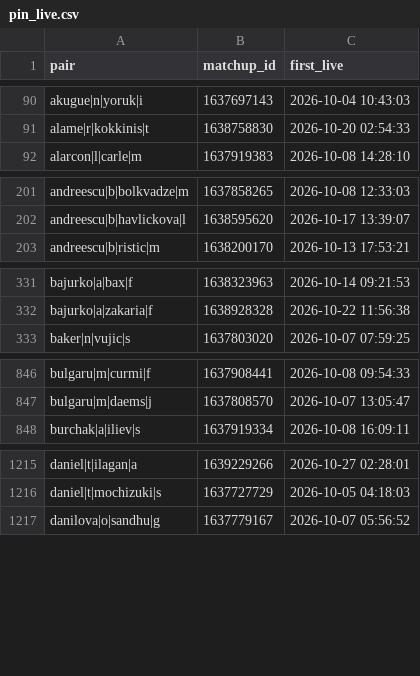
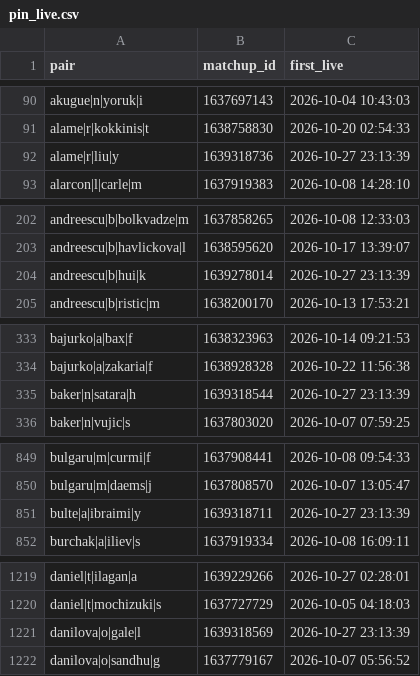
Before and after one commit to Teemotaij/pinnacle-board, a CSV file: board/pin_live.csv, drawn as a sheet; only a part is shown, gaps mark what is left out; the diff covers the shown part only.

Commit message:
board 2026-10-27T23:13Z

```diff
--- a/board/pin_live.csv
+++ b/board/pin_live.csv
@@ -91,2 +91,3 @@ akugue|n|yoruk|i,1637697143,2026-10-04 10:43:03
 alame|r|kokkinis|t,1638758830,2026-10-20 02:54:33
+alame|r|liu|y,1639318736,2026-10-27 23:13:39
 alarcon|l|carle|m,1637919383,2026-10-08 14:28:10
@@ -202,2 +203,3 @@ andreescu|b|bolkvadze|m,1637858265,2026-10-08 12:33:03
 andreescu|b|havlickova|l,1638595620,2026-10-17 13:39:07
+andreescu|b|hui|k,1639278014,2026-10-27 23:13:39
 andreescu|b|ristic|m,1638200170,2026-10-13 17:53:21
@@ -332,2 +334,3 @@ bajurko|a|bax|f,1638323963,2026-10-14 09:21:53
 bajurko|a|zakaria|f,1638928328,2026-10-22 11:56:38
+baker|n|satara|h,1639318544,2026-10-27 23:13:39
 baker|n|vujic|s,1637803020,2026-10-07 07:59:25
@@ -847,2 +850,3 @@ bulgaru|m|curmi|f,1637908441,2026-10-08 09:54:33
 bulgaru|m|daems|j,1637808570,2026-10-07 13:05:47
+bulte|a|ibraimi|y,1639318711,2026-10-27 23:13:39
 burchak|a|iliev|s,1637919334,2026-10-08 16:09:11
@@ -1216,2 +1220,3 @@ daniel|t|ilagan|a,1639229266,2026-10-27 02:28:01
 daniel|t|mochizuki|s,1637727729,2026-10-05 04:18:03
+danilova|o|gale|l,1639318569,2026-10-27 23:13:39
 danilova|o|sandhu|g,1637779167,2026-10-07 05:56:52
```
Also changed, not shown: 3 added rows elsewhere in this file, board/pin_close.csv, 2 other files.
